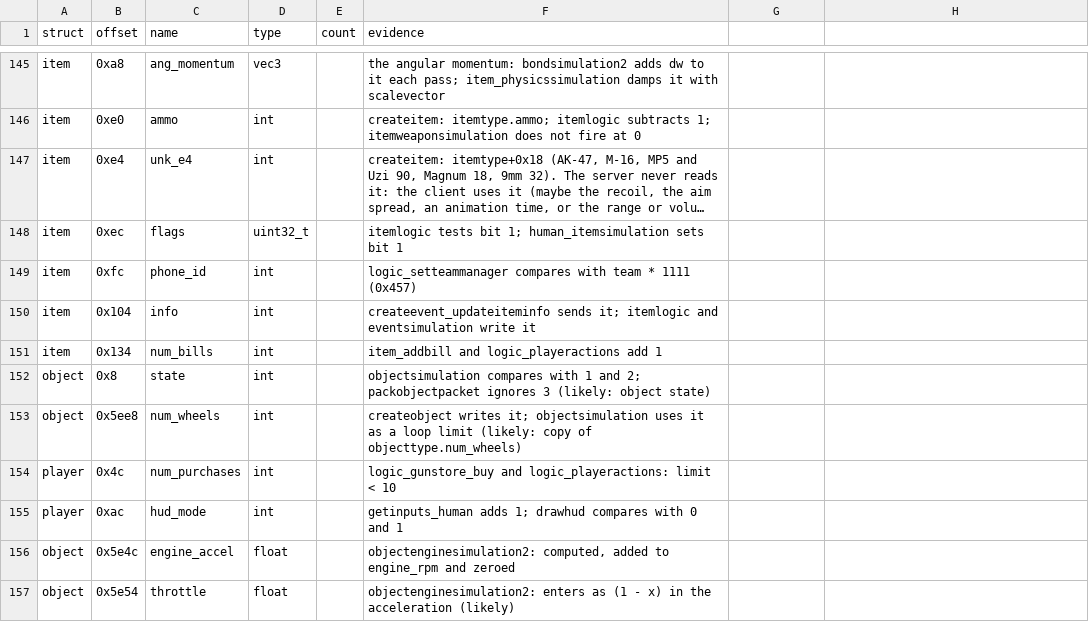
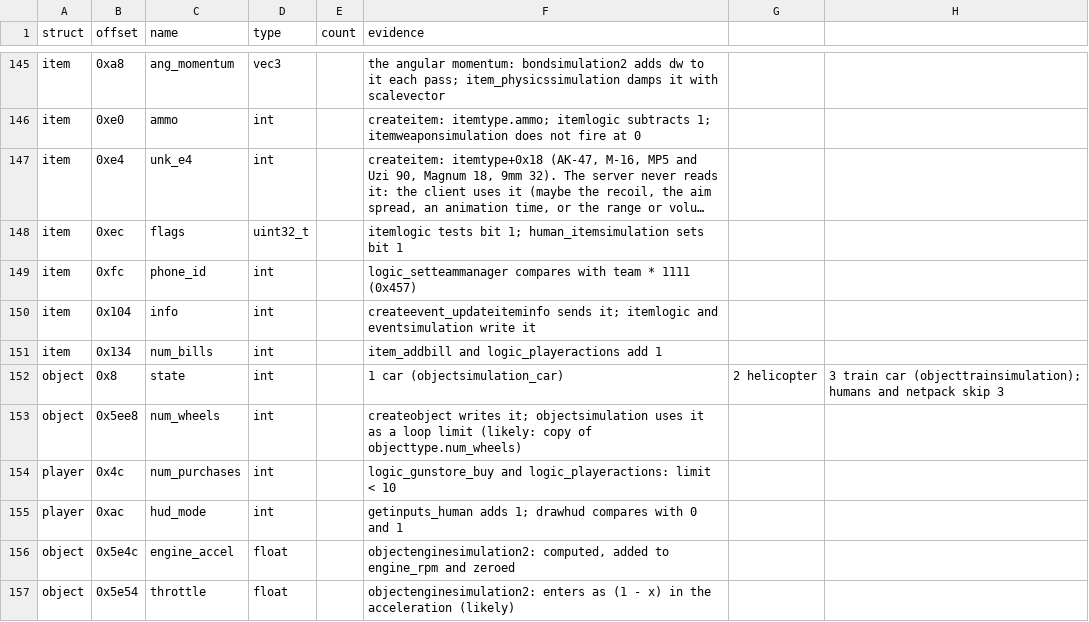
Before and after one commit to TheGreatVulpzin/OpenSubRosa24, a CSV file: analysis/structs/names.csv, drawn as a sheet; only a part is shown, gaps mark what is left out; long unchanged cells end in …; the diff covers the shown part only.

```diff
--- a/analysis/structs/names.csv
+++ b/analysis/structs/names.csv
@@ -151,3 +151,3 @@ item,0x104,info,int,,createevent_updateiteminfo sends it; itemlogic and eventsim
 item,0x134,num_bills,int,,item_addbill and logic_playeractions add 1
-object,0x8,state,int,,objectsimulation compares with 1 and 2; packobjectpacket ignores 3 (likely: object state)
+object,0x8,state,int,,1 car (objectsimulation_car), 2 helicopter, 3 train car (objecttrainsimulation); humans and netpack skip 3
 object,0x5ee8,num_wheels,int,,createobject writes it; objectsimulation uses it as a loop limit (likely: copy of objecttype.num_wheels)
```
Also changed, not shown: 25 added rows elsewhere in this file, analysis/024d/data_globals.csv, 5 other files.
